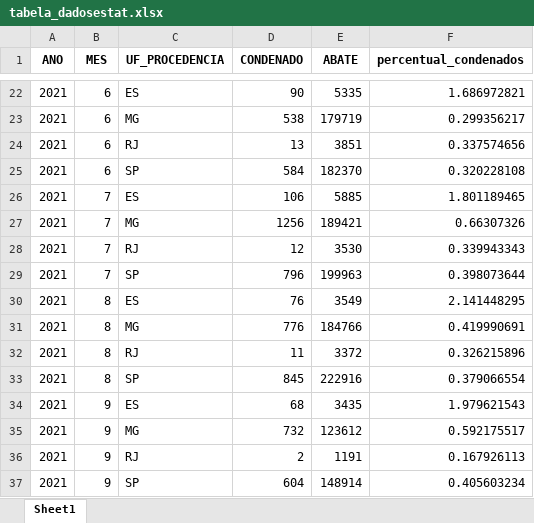
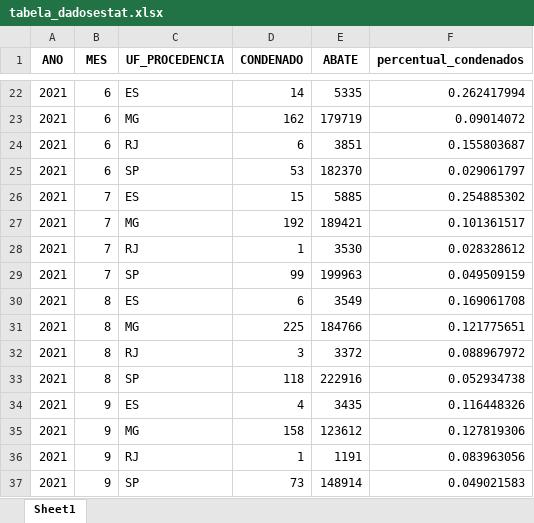
Before and after one commit to Naiasha/Project-data-disease-animal, an Excel workbook: estatistica/tabela_dadosestat.xlsx, sheet Sheet1, drawn as a sheet; only a part is shown, gaps mark what is left out; values as stored, in another font and other column widths than the file's, no borders; the diff covers the shown part only; the diff names each change by its address in the sheet, - before the commit and + after, or states it on an @@ line.

Commit message:
Realiza filtro para determinar o destino como condenado

```diff
--- a/estatistica/tabela_dadosestat.xlsx (sheet Sheet1)
+++ b/estatistica/tabela_dadosestat.xlsx (sheet Sheet1)
-D22 (CONDENADO): 90
+D22 (CONDENADO): 14
-F22 (percentual_condenados): 1.686972821
+F22 (percentual_condenados): 0.262417994
-D23 (CONDENADO): 538
+D23 (CONDENADO): 162
-F23 (percentual_condenados): 0.299356217
+F23 (percentual_condenados): 0.09014072
-D24 (CONDENADO): 13
+D24 (CONDENADO): 6
-F24 (percentual_condenados): 0.337574656
+F24 (percentual_condenados): 0.155803687
-D25 (CONDENADO): 584
+D25 (CONDENADO): 53
-F25 (percentual_condenados): 0.320228108
+F25 (percentual_condenados): 0.029061797
-D26 (CONDENADO): 106
+D26 (CONDENADO): 15
-F26 (percentual_condenados): 1.801189465
+F26 (percentual_condenados): 0.254885302
-D27 (CONDENADO): 1256
+D27 (CONDENADO): 192
-F27 (percentual_condenados): 0.66307326
+F27 (percentual_condenados): 0.101361517
-D28 (CONDENADO): 12
+D28 (CONDENADO): 1
-F28 (percentual_condenados): 0.339943343
+F28 (percentual_condenados): 0.028328612
-D29 (CONDENADO): 796
+D29 (CONDENADO): 99
-F29 (percentual_condenados): 0.398073644
+F29 (percentual_condenados): 0.049509159
-D30 (CONDENADO): 76
+D30 (CONDENADO): 6
-F30 (percentual_condenados): 2.141448295
+F30 (percentual_condenados): 0.169061708
-D31 (CONDENADO): 776
+D31 (CONDENADO): 225
-F31 (percentual_condenados): 0.419990691
+F31 (percentual_condenados): 0.121775651
-D32 (CONDENADO): 11
+D32 (CONDENADO): 3
-F32 (percentual_condenados): 0.326215896
+F32 (percentual_condenados): 0.088967972
-D33 (CONDENADO): 845
+D33 (CONDENADO): 118
-F33 (percentual_condenados): 0.379066554
+F33 (percentual_condenados): 0.052934738
-D34 (CONDENADO): 68
+D34 (CONDENADO): 4
-F34 (percentual_condenados): 1.979621543
+F34 (percentual_condenados): 0.116448326
-D35 (CONDENADO): 732
+D35 (CONDENADO): 158
-F35 (percentual_condenados): 0.592175517
+F35 (percentual_condenados): 0.127819306
-D36 (CONDENADO): 2
+D36 (CONDENADO): 1
-F36 (percentual_condenados): 0.167926113
+F36 (percentual_condenados): 0.083963056
-D37 (CONDENADO): 604
+D37 (CONDENADO): 73
-F37 (percentual_condenados): 0.405603234
+F37 (percentual_condenados): 0.049021583
```
Also changed, not shown: 408 edited cells elsewhere in this sheet, 1 other file.
